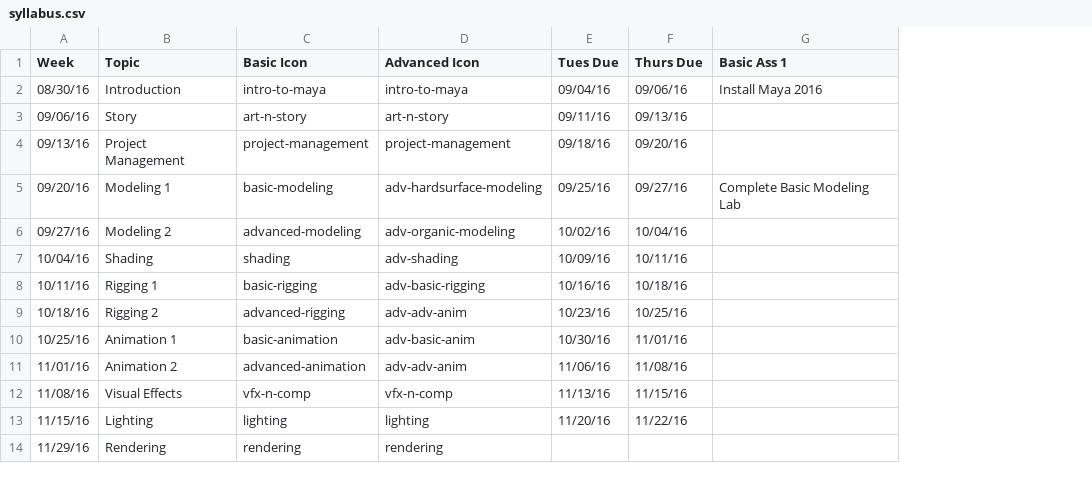
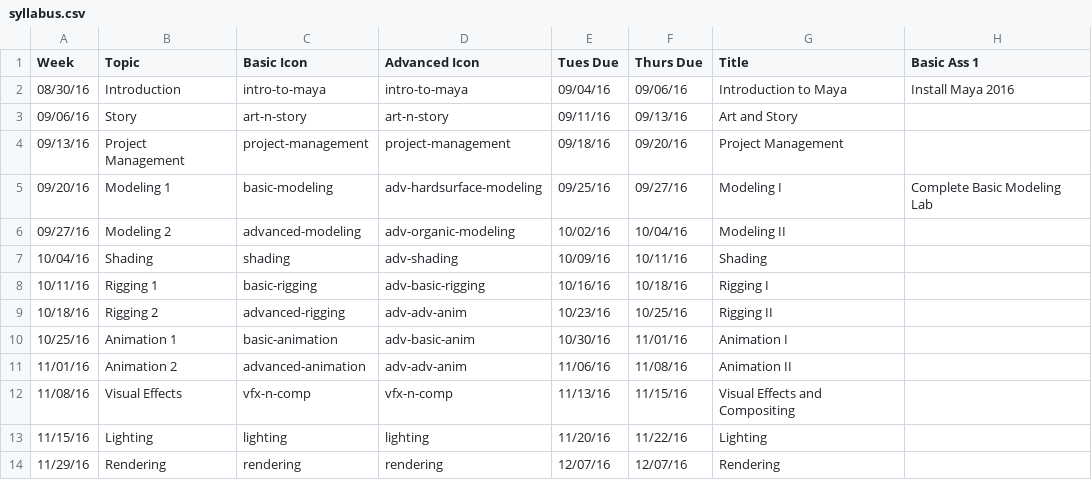
Before and after one commit to beckyfeng08/ucbugg, a CSV file: syllabus.csv, drawn as a sheet; only a part is shown; the diff names each change by its address in the sheet, - before the commit and + after, or states it on an @@ line.

Commit message:
updated syllabus page to veronica's latest whim

```diff
--- a/syllabus.csv
+++ b/syllabus.csv
+column G (Title), rows 2-14: Introduction to Maya | Art and Story | Project Management | Modeling I | Modeling II | Shading | Rigging I | Rigging II | Animation I | Animation II | Visual Effects and Compositing | Lighting | Rendering
-E14 (Tues Due): (empty)
+E14 (Tues Due): 12/07/16
-F14 (Thurs Due): (empty)
+F14 (Thurs Due): 12/07/16
```
Also changed, not shown: 56 other files.
